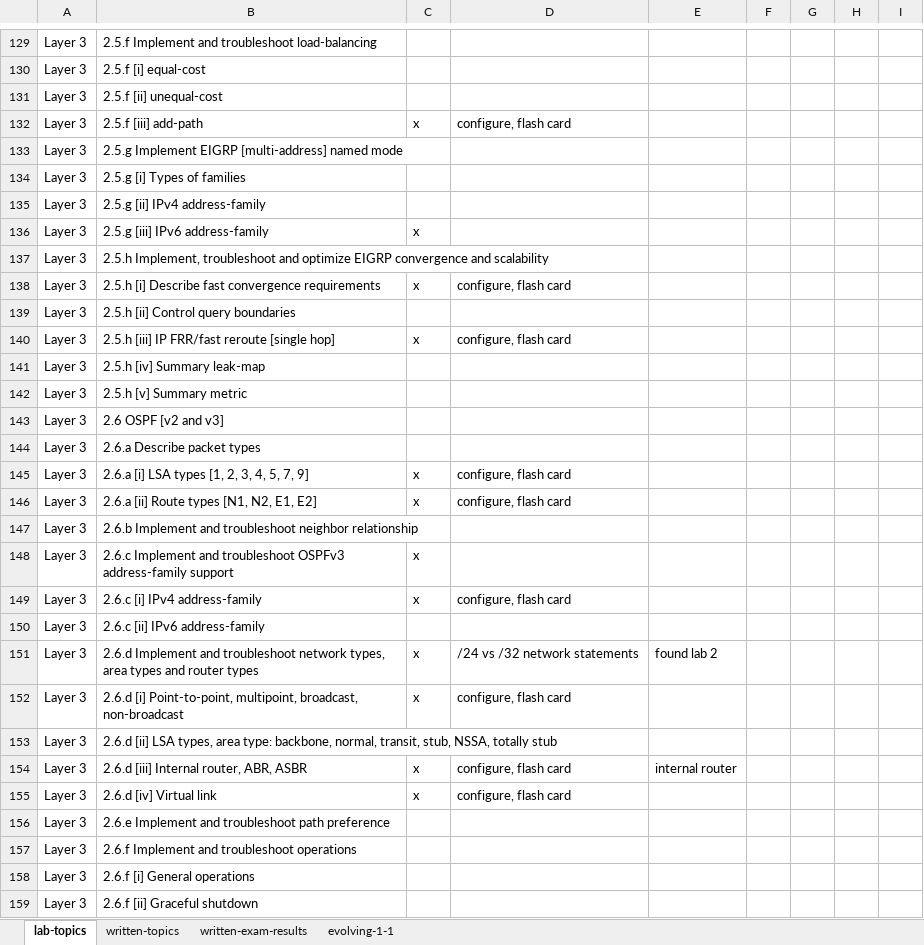
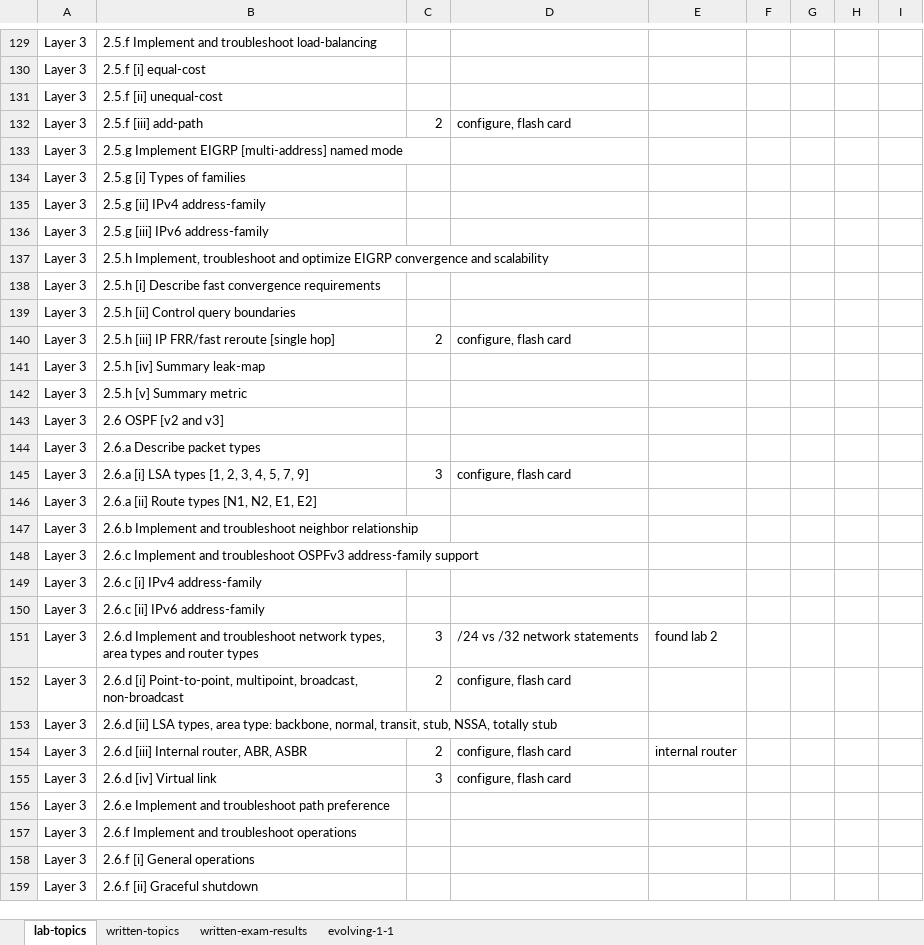
Before and after one commit to thelantamer/notes, an Excel workbook: blueprints-combined.xlsx, sheet lab-topics, drawn as a sheet; only a part is shown, gaps mark what is left out; values as stored, in another font and other column widths than the file's, no cell formats; conditional formats not drawn; the diff covers the shown part only; the diff names each change by its address in the sheet, - before the commit and + after, or states it on an @@ line.

Commit message:
various update notes and blueprint update

```diff
--- a/blueprints-combined.xlsx (sheet lab-topics)
+++ b/blueprints-combined.xlsx (sheet lab-topics)
-C132: x
+C132: 2
-C136: x
+C136: (empty)
-C138: x
+C138: (empty)
-D138: configure, flash card
+D138: (empty)
-C140: x
+C140: 2
-C145: x
+C145: 3
-C146: x
+C146: (empty)
-D146: configure, flash card
+D146: (empty)
-C148:C149: x
+C148:C149: (empty)
-D149: configure, flash card
+D149: (empty)
-C151: x
+C151: 3
-C152: x
+C152: 2
-C154: x
+C154: 2
-C155: x
+C155: 3
```
Also changed, not shown: 47 edited cells elsewhere in this sheet, sheet written-topics, cell formats, 3 other files.
